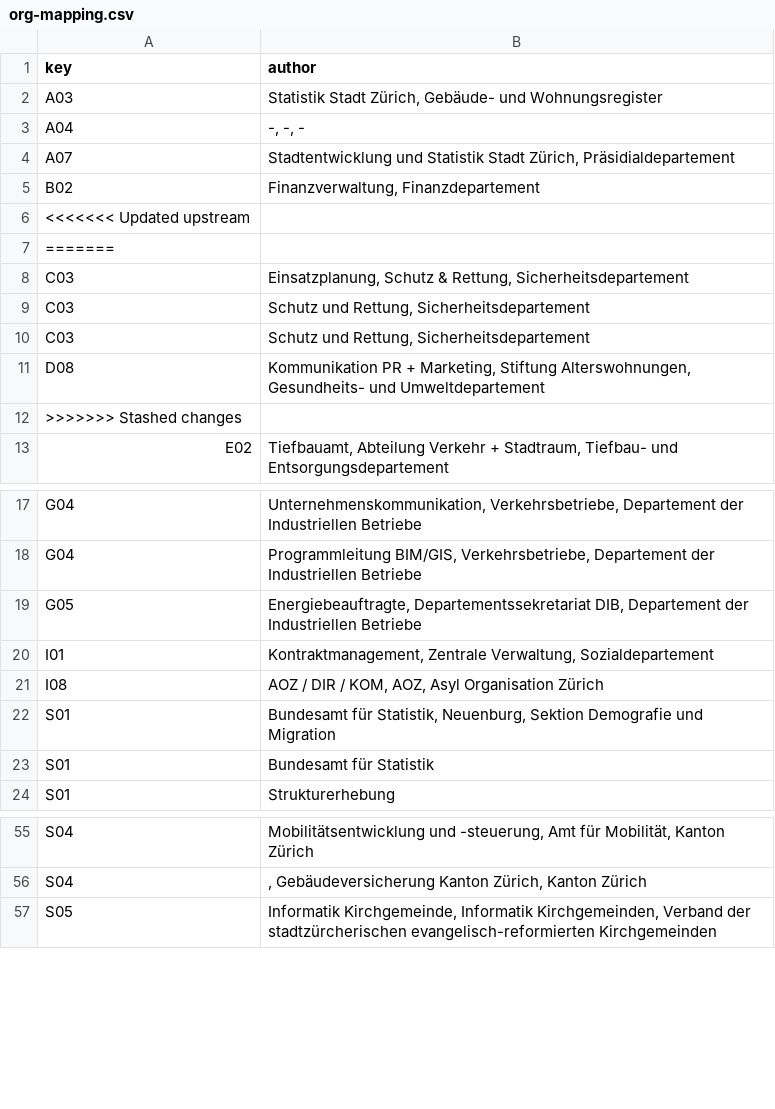
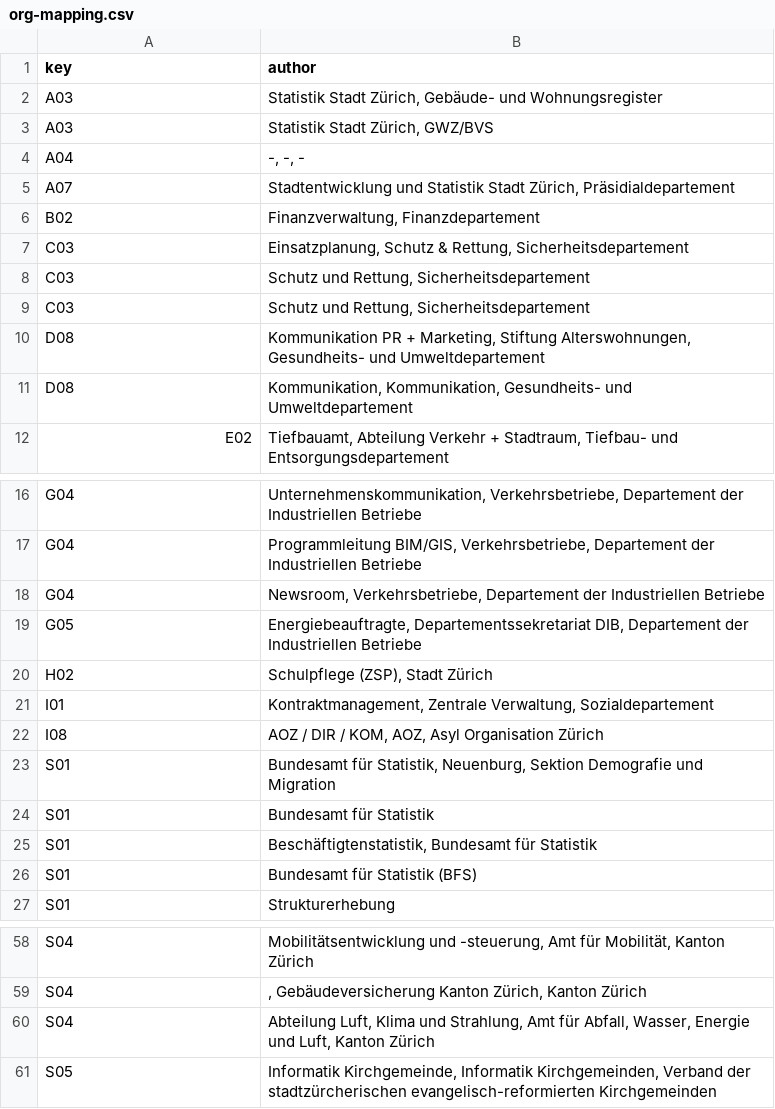
Before and after one commit to grandgrue/ckan-reporting-stzh, a CSV file: org-mapping.csv, drawn as a sheet; only a part is shown, gaps mark what is left out.

Commit message:
Add missing mapping

```diff
--- a/org-mapping.csv
+++ b/org-mapping.csv
@@ -2,2 +2,3 @@ key,author
 A03,"Statistik Stadt Zürich, Gebäude- und Wohnungsregister"
+A03,"Statistik Stadt Zürich, GWZ/BVS"
 A04,"-, -, -"
@@ -5,4 +6,2 @@ A07,"Stadtentwicklung und Statistik Stadt Zürich, Präsidialdepartement"
 B02,"Finanzverwaltung, Finanzdepartement "
-<<<<<<< Updated upstream
-=======
 C03,"Einsatzplanung, Schutz & Rettung, Sicherheitsdepartement"
@@ -11,3 +10,3 @@ C03,"Schutz und  Rettung, Sicherheitsdepartement"
 D08,"Kommunikation PR + Marketing, Stiftung Alterswohnungen, Gesundheits- und Umweltdepartement"
->>>>>>> Stashed changes
+D08,"Kommunikation, Kommunikation, Gesundheits- und Umweltdepartement"
 E02,"Tiefbauamt, Abteilung Verkehr + Stadtraum, Tiefbau- und Entsorgungsdepartement"
@@ -18,3 +17,5 @@ G04,"Unternehmenskommunikation, Verkehrsbetriebe, Departement der Industriellen
 G04,"Programmleitung BIM/GIS, Verkehrsbetriebe, Departement der Industriellen Betriebe"
+G04,"Newsroom, Verkehrsbetriebe, Departement der Industriellen Betriebe"
 G05,"Energiebeauftragte, Departementssekretariat DIB, Departement der Industriellen Betriebe"
+H02,"Schulpflege (ZSP), Stadt Zürich"
 I01,"Kontraktmanagement, Zentrale Verwaltung, Sozialdepartement"
@@ -23,2 +24,4 @@ S01,"Bundesamt für Statistik, Neuenburg, Sektion Demografie und Migration"
 S01,"Bundesamt für Statistik"
+S01,"Beschäftigtenstatistik, Bundesamt für Statistik"
+S01,"Bundesamt für Statistik (BFS)"
 S01,"Strukturerhebung"
@@ -56,2 +59,3 @@ S04,"Mobilitätsentwicklung und -steuerung, Amt für Mobilität, Kanton Zürich"
 S04,", Gebäudeversicherung Kanton Zürich, Kanton Zürich"
+S04,"Abteilung Luft, Klima und Strahlung, Amt für Abfall, Wasser, Energie und Luft, Kanton Zürich"
 S05,"Informatik Kirchgemeinde, Informatik Kirchgemeinden, Verband der stadtzürcherischen evangelisch-reformierten Kirchgemeinden"
```
Also changed, not shown: organizations.csv, 1 other file.
